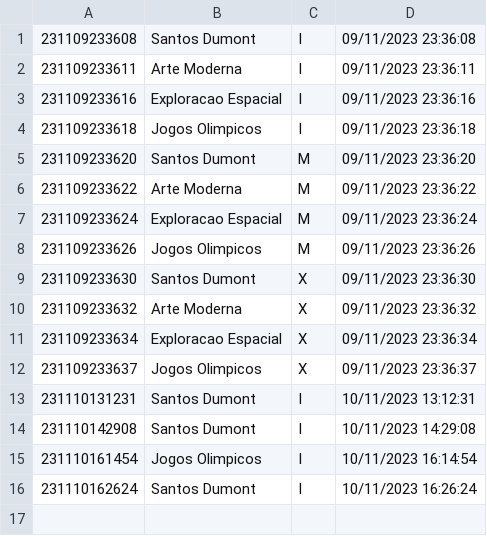
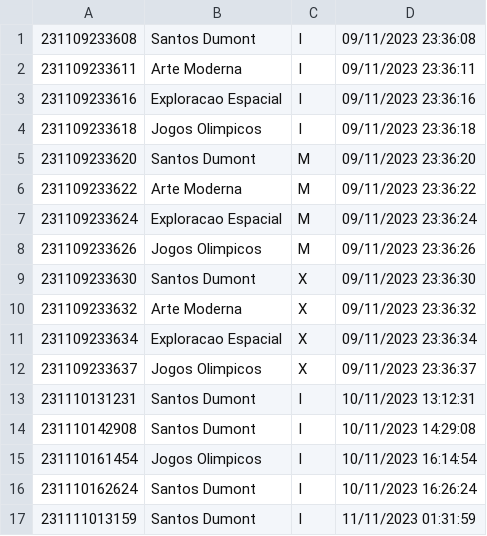
Before and after one commit to SNeto99/PIM_ADS_Gerenciamento-de-museus, a CSV file: ProgramaFinal2/tickets.csv, drawn as a sheet.

```diff
--- a/ProgramaFinal2/tickets.csv
+++ b/ProgramaFinal2/tickets.csv
@@ -16 +16,2 @@
 231110162624;Santos Dumont       ;I;10/11/2023 16:26:24
+231111013159;Santos Dumont       ;I;11/11/2023 01:31:59
```
Also changed, not shown: 15 other files.
